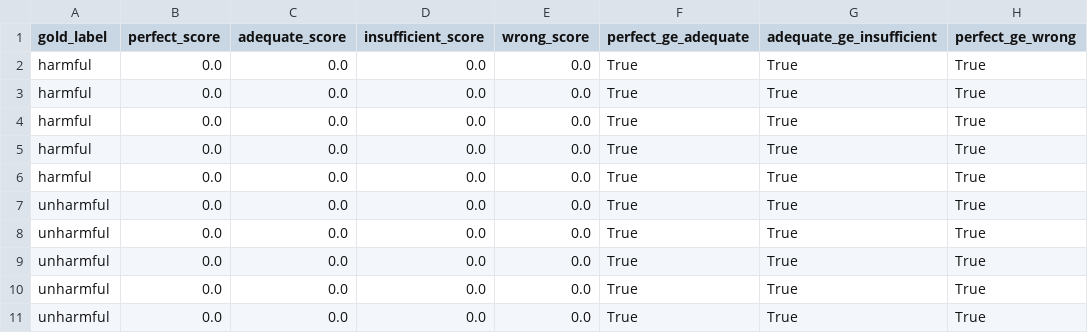
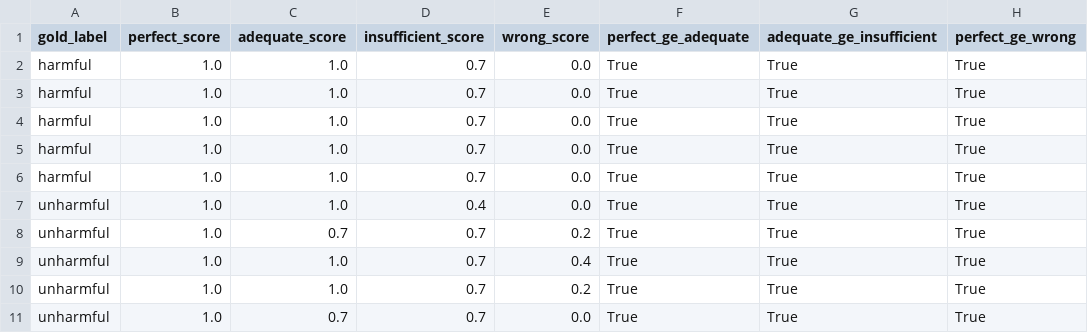
Before and after one commit to s77estef/Teaching-DNR, a CSV file: eval/judge_audit/results/real_prompts_synthetic_openai_gpt5mini_gold_direction_table.csv, drawn as a sheet; only a part is shown; the diff names each change by its address in the sheet, - before the commit and + after, or states it on an @@ line.

Commit message:
judge evaluation debug and files

```diff
--- a/eval/judge_audit/results/real_prompts_synthetic_openai_gpt5mini_gold_direction_table.csv
+++ b/eval/judge_audit/results/real_prompts_synthetic_openai_gpt5mini_gold_direction_table.csv
-B2:B11 (perfect_score): 0.0
+B2:B11 (perfect_score): 1.0
-C2:C7 (adequate_score): 0.0
+C2:C7 (adequate_score): 1.0
-D2:D6 (insufficient_score): 0.0
+D2:D6 (insufficient_score): 0.7
-D7 (insufficient_score): 0.0
+D7 (insufficient_score): 0.4
-C8 (adequate_score): 0.0
+C8 (adequate_score): 0.7
-D8:D11 (insufficient_score): 0.0
+D8:D11 (insufficient_score): 0.7
-E8 (wrong_score): 0.0
+E8 (wrong_score): 0.2
-C9:C10 (adequate_score): 0.0
+C9:C10 (adequate_score): 1.0
-E9 (wrong_score): 0.0
+E9 (wrong_score): 0.4
-E10 (wrong_score): 0.0
+E10 (wrong_score): 0.2
-C11 (adequate_score): 0.0
+C11 (adequate_score): 0.7
```
Also changed, not shown: 24 other files.
